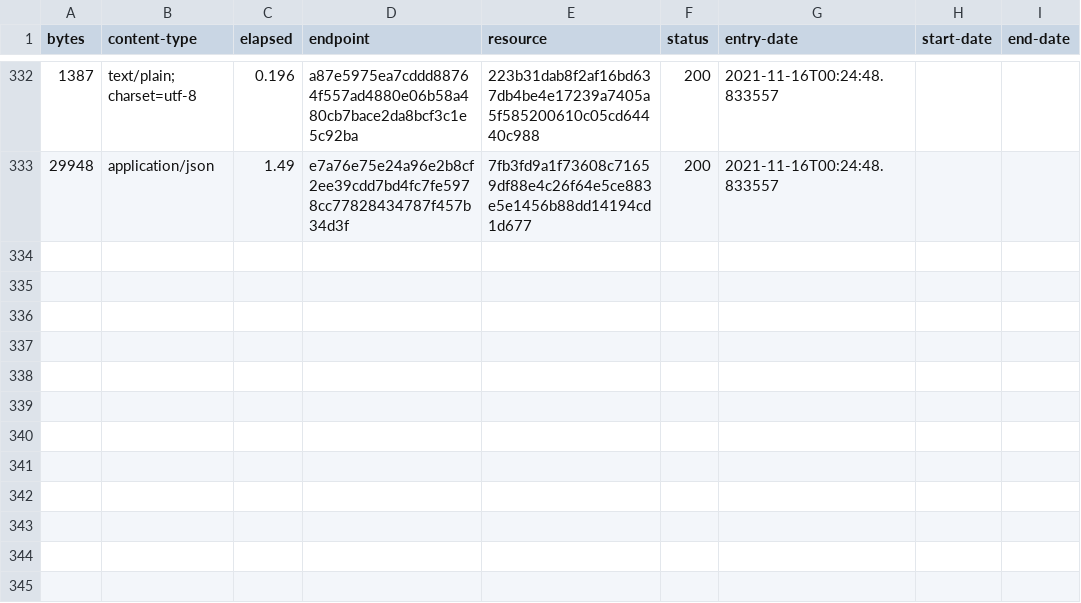
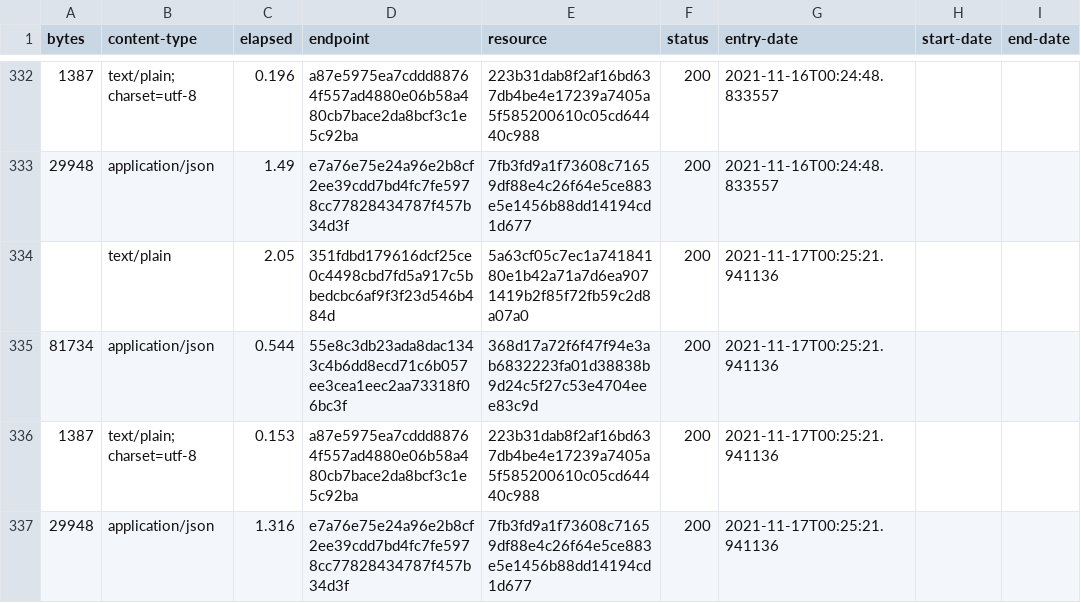
Before and after one commit to digital-land/article-4-direction-collection, a CSV file: collection/log.csv, drawn as a sheet; only a part is shown, gaps mark what is left out; the diff names each change by its address in the sheet, - before the commit and + after, or states it on an @@ line.

Commit message:
Collection 2021-11-17

```diff
--- a/collection/log.csv
+++ b/collection/log.csv
+row 334:  | text/plain | 2.05 | 351fdbd179616dcf25ce0c4498cbd7fd5a917c5bbedcbc6af9f3f23d546b484d | 5a63cf05c7ec1a74184180e1b42a71a7d6ea9071419b2f85f72fb59c2d8a07a0 | 200 | 2021-11-17T00:25:21.941136
+row 335: 81734 | application/json | 0.544 | 55e8c3db23ada8dac1343c4b6dd8ecd71c6b057ee3cea1eec2aa73318f06bc3f | 368d17a72f6f47f94e3ab6832223fa01d38838b9d24c5f27c53e4704eee83c9d | 200 | 2021-11-17T00:25:21.941136
+row 336: 1387 | text/plain; charset=utf-8 | 0.153 | a87e5975ea7cddd88764f557ad4880e06b58a480cb7bace2da8bcf3c1e5c92ba | 223b31dab8f2af16bd637db4be4e17239a7405a5f585200610c05cd64440c988 | 200 | 2021-11-17T00:25:21.941136
+row 337: 29948 | application/json | 1.316 | e7a76e75e24a96e2b8cf2ee39cdd7bd4fc7fe5978cc77828434787f457b34d3f | 7fb3fd9a1f73608c71659df88e4c26f64e5ce883e5e1456b88dd14194cd1d677 | 200 | 2021-11-17T00:25:21.941136
```
